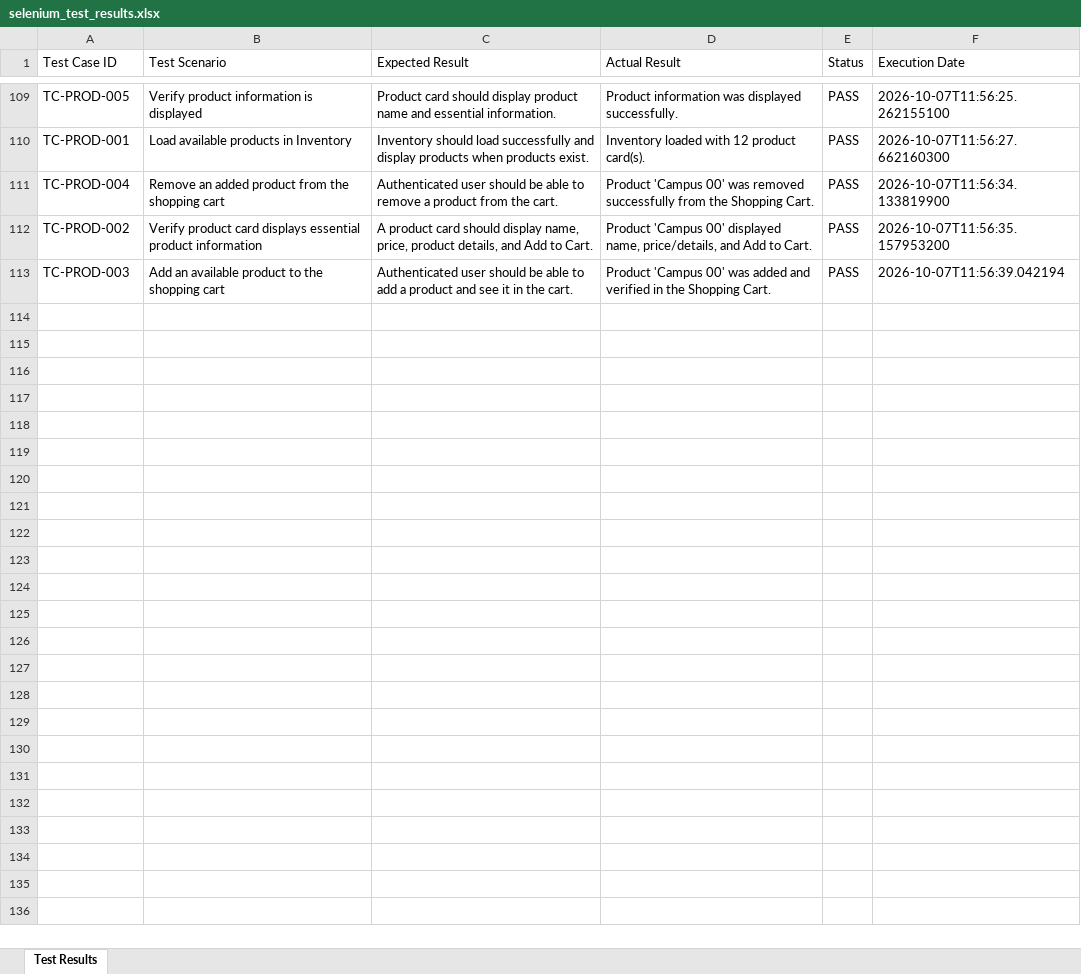
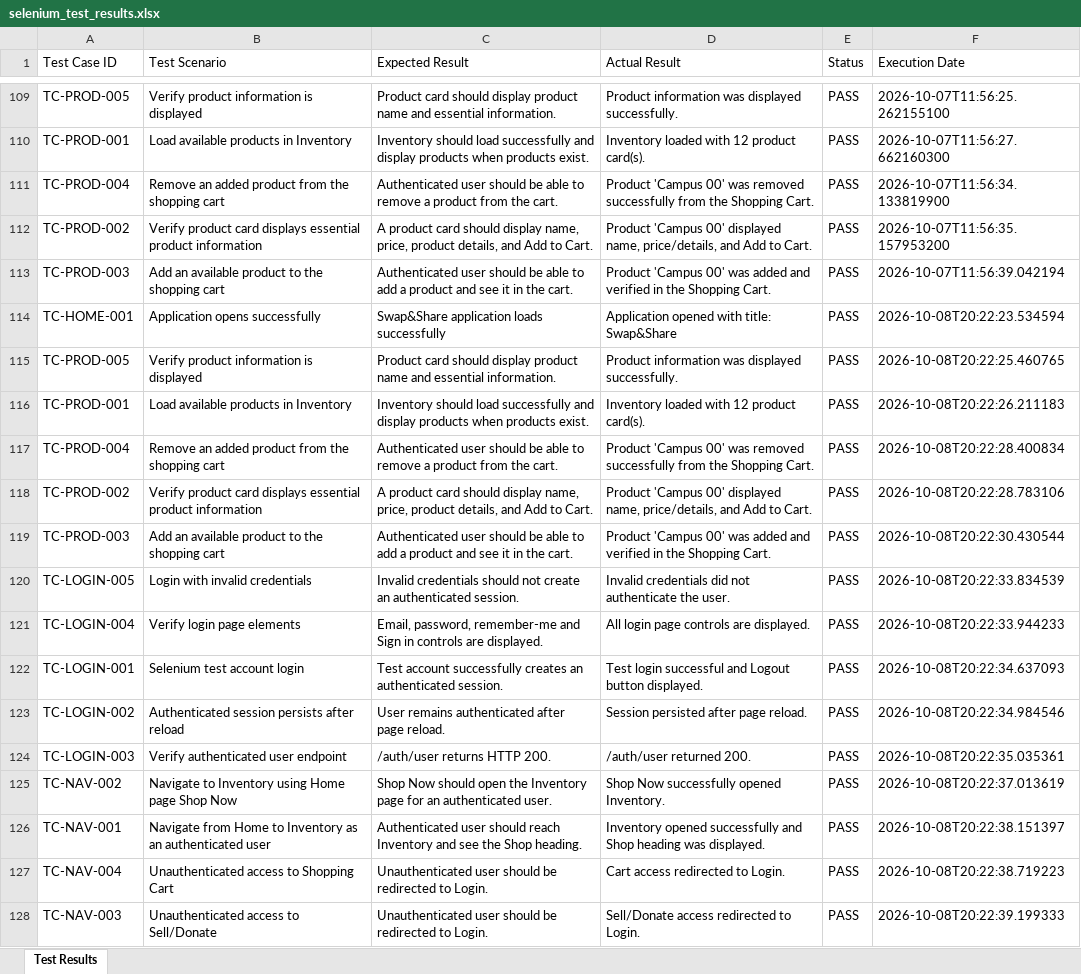
Before and after one commit to stackdev-ash/Swap-Share-testing, an Excel workbook: test-results/selenium_test_results.xlsx, sheet Test Results, drawn as a sheet; only a part is shown, gaps mark what is left out; values as stored, in another font and other column widths than the file's, no borders; the diff names each change by its address in the sheet, - before the commit and + after, or states it on an @@ line.

Commit message:
Added test casses TC-LOGIN-004 and TC-LOGIN-005 in file LoginTest.java

```diff
--- a/test-results/selenium_test_results.xlsx (sheet Test Results)
+++ b/test-results/selenium_test_results.xlsx (sheet Test Results)
+row 114: TC-HOME-001 | Application opens successfully | Swap&Share application loads successfully | Application opened with title: Swap&Share | PASS | 2026-10-08T20:22:23.534594
+row 115: TC-PROD-005 | Verify product information is displayed | Product card should display product name and essential information. | Product information was displayed successfully. | PASS | 2026-10-08T20:22:25.460765
+row 116: TC-PROD-001 | Load available products in Inventory | Inventory should load successfully and display products when products exist. | Inventory loaded with 12 product card(s). | PASS | 2026-10-08T20:22:26.211183
+row 117: TC-PROD-004 | Remove an added product from the shopping cart | Authenticated user should be able to remove a product from the cart. | Product 'Campus 00' was removed successfully from the Shopping Cart. | PASS | 2026-10-08T20:22:28.400834
+row 118: TC-PROD-002 | Verify product card displays essential product information | A product card should display name, price, product details, and Add to Cart. | Product 'Campus 00' displayed name, price/details, and Add to Cart. | PASS | 2026-10-08T20:22:28.783106
+row 119: TC-PROD-003 | Add an available product to the shopping cart | Authenticated user should be able to add a product and see it in the cart. | Product 'Campus 00' was added and verified in the Shopping Cart. | PASS | 2026-10-08T20:22:30.430544
+row 120: TC-LOGIN-005 | Login with invalid credentials | Invalid credentials should not create an authenticated session. | Invalid credentials did not authenticate the user. | PASS | 2026-10-08T20:22:33.834539
+row 121: TC-LOGIN-004 | Verify login page elements | Email, password, remember-me and Sign in controls are displayed. | All login page controls are displayed. | PASS | 2026-10-08T20:22:33.944233
+row 122: TC-LOGIN-001 | Selenium test account login | Test account successfully creates an authenticated session. | Test login successful and Logout button displayed. | PASS | 2026-10-08T20:22:34.637093
+row 123: TC-LOGIN-002 | Authenticated session persists after reload | User remains authenticated after page reload. | Session persisted after page reload. | PASS | 2026-10-08T20:22:34.984546
+row 124: TC-LOGIN-003 | Verify authenticated user endpoint | /auth/user returns HTTP 200. | /auth/user returned 200. | PASS | 2026-10-08T20:22:35.035361
+row 125: TC-NAV-002 | Navigate to Inventory using Home page Shop Now | Shop Now should open the Inventory page for an authenticated user. | Shop Now successfully opened Inventory. | PASS | 2026-10-08T20:22:37.013619
+row 126: TC-NAV-001 | Navigate from Home to Inventory as an authenticated user | Authenticated user should reach Inventory and see the Shop heading. | Inventory opened successfully and Shop heading was displayed. | PASS | 2026-10-08T20:22:38.151397
+row 127: TC-NAV-004 | Unauthenticated access to Shopping Cart | Unauthenticated user should be redirected to Login. | Cart access redirected to Login. | PASS | 2026-10-08T20:22:38.719223
+row 128: TC-NAV-003 | Unauthenticated access to Sell/Donate | Unauthenticated user should be redirected to Login. | Sell/Donate access redirected to Login. | PASS | 2026-10-08T20:22:39.199333
```
Also changed, not shown: 3 other files.
